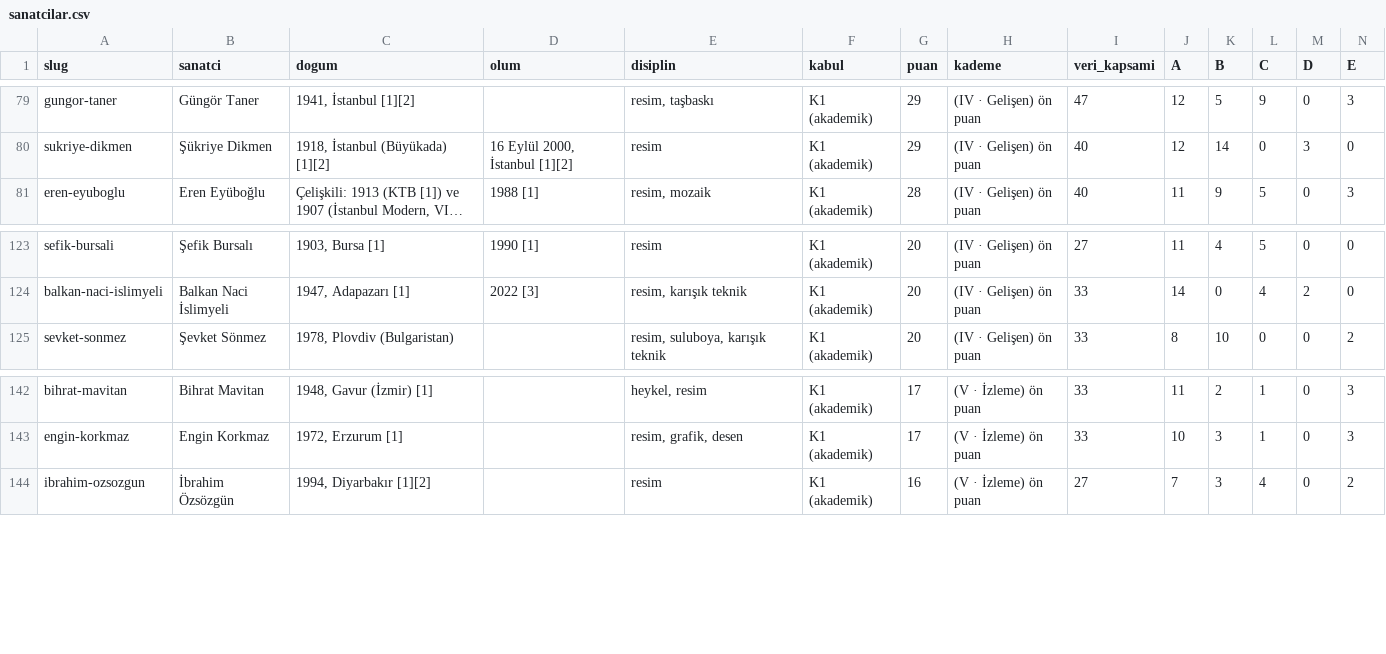
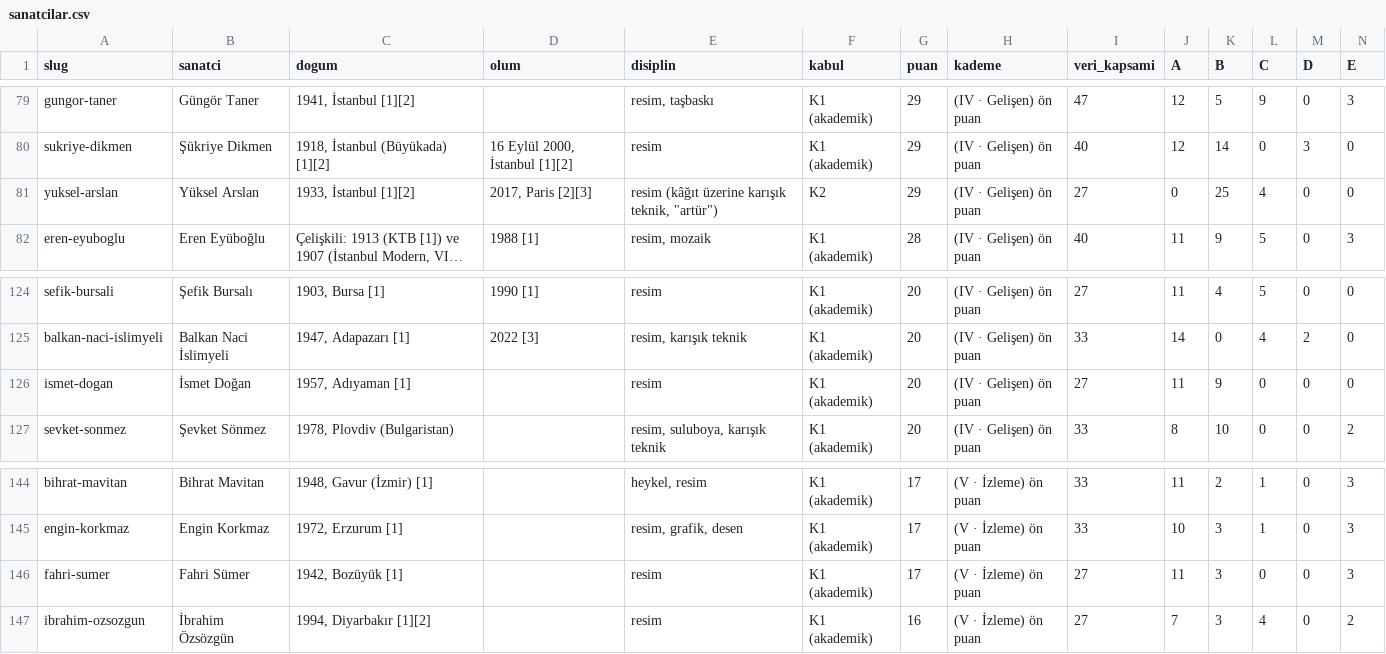
Before and after one commit to occiftci-ux/artvela-site, a CSV file: arastirma/sanatcilar.csv, drawn as a sheet; only a part is shown, gaps mark what is left out; long unchanged cells end in …; rows hold the shown columns only; the diff names each change by its address in the sheet, - before the commit and + after, or states it on an @@ line.

```diff
--- a/arastirma/sanatcilar.csv
+++ b/arastirma/sanatcilar.csv
+row 81: yuksel-arslan | Yüksel Arslan | 1933, İstanbul [1][2] | 2017, Paris [2][3] | resim (kâğıt üzerine karışık teknik, "artür") | K2 | 29 | (IV · Gelişen) ön puan | 27 | 0 | 25 | 4 | 0 | 0
+row 126: ismet-dogan | İsmet Doğan | 1957, Adıyaman [1] |  | resim | K1 (akademik) | 20 | (IV · Gelişen) ön puan | 27 | 11 | 9 | 0 | 0 | 0
+row 146: fahri-sumer | Fahri Sümer | 1942, Bozüyük [1] |  | resim | K1 (akademik) | 17 | (V · İzleme) ön puan | 27 | 11 | 3 | 0 | 0 | 3
```
Also changed, not shown: arastirma/artam-sanatcilar.csv, arastirma/kuyruk.csv, 6 other files.
